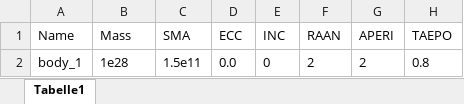
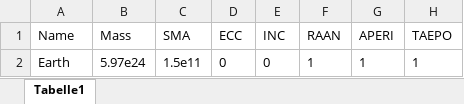
Before and after one commit to EK1234EK/SPS, an Excel workbook: data/Earth.xlsx, sheet Tabelle1, drawn as a sheet; values as stored, in another font and other column widths than the file's, no borders; removed rows and columns are numbered as before the commit, all else as after; the diff names each change by its address in the sheet, - before the commit and + after, or states it on an @@ line.

```diff
--- a/data/Earth.xlsx (sheet Tabelle1)
+++ b/data/Earth.xlsx (sheet Tabelle1)
-row 2: body_1 | 1e28 | 1.5e11 | 0.0 | 0 | 2 | 2 | 0.8
+row 2: Earth | 5.97e24 | 1.5e11 | 0 | 0 | 1 | 1 | 1
```
Also changed, not shown: data/empty_dataset.xlsx, 1 other file.
